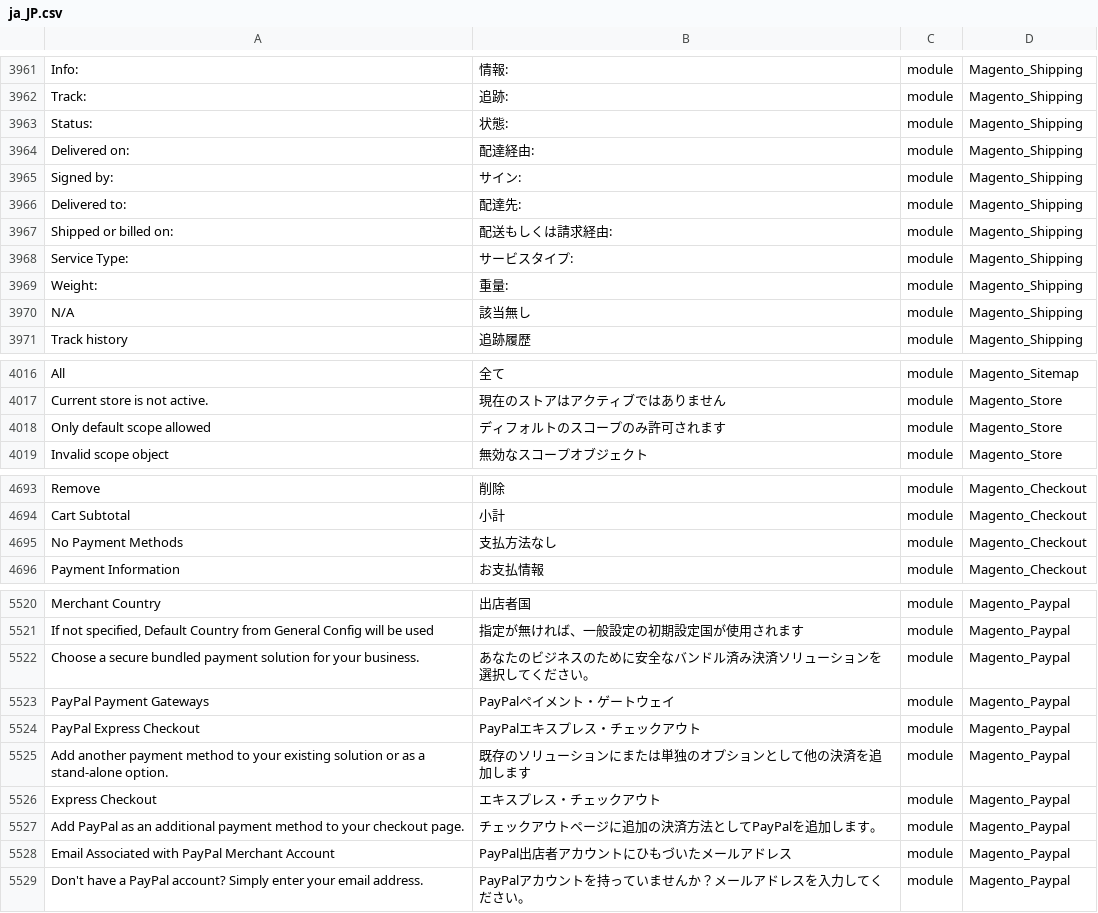
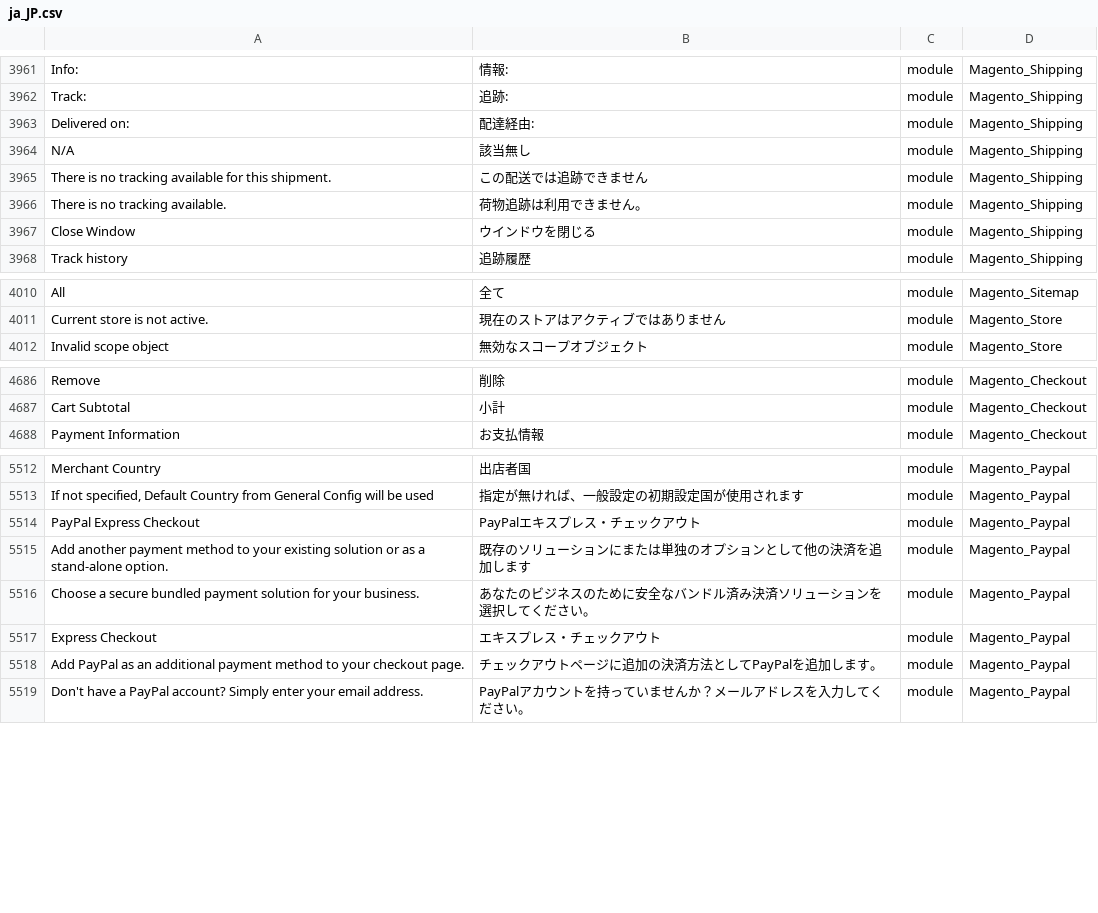
Before and after one commit to Magento2Translations/language_ja_jp, a CSV file: ja_JP.csv, drawn as a sheet; only a part is shown, gaps mark what is left out; removed rows and columns are numbered as before the commit, all else as after; the diff covers the shown part only; the diff names each change by its address in the sheet, - before the commit and + after, or states it on an @@ line.

```diff
--- a/ja_JP.csv
+++ b/ja_JP.csv
-row 3963: Status: | 状態: | module | Magento_Shipping
-row 3965: Signed by: | サイン: | module | Magento_Shipping
-row 3966: Delivered to: | 配達先: | module | Magento_Shipping
-row 3967: Shipped or billed on: | 配送もしくは請求経由: | module | Magento_Shipping
-row 3968: Service Type: | サービスタイプ: | module | Magento_Shipping
-row 3969: Weight: | 重量: | module | Magento_Shipping
@@ row 3976 moved to row 3965: There is no tracking available for this … @@
@@ row 3977 moved to row 3966: There is no tracking available. @@
@@ row 3978 moved to row 3967: Close Window @@
-row 4018: Only default scope allowed | ディフォルトのスコープのみ許可されます | module | Magento_Store
-row 4695: No Payment Methods | 支払方法なし | module | Magento_Checkout
-row 5523: PayPal Payment Gateways | PayPalペイメント・ゲートウェイ | module | Magento_Paypal
@@ row 5522 moved to row 5516: Choose a secure bundled payment solution… @@
-row 5528: Email Associated with PayPal Merchant Account | PayPal出店者アカウントにひもづいたメールアドレス | module | Magento_Paypal
```
Also changed, not shown: 2 removed rows elsewhere in this file, 1 other file.
